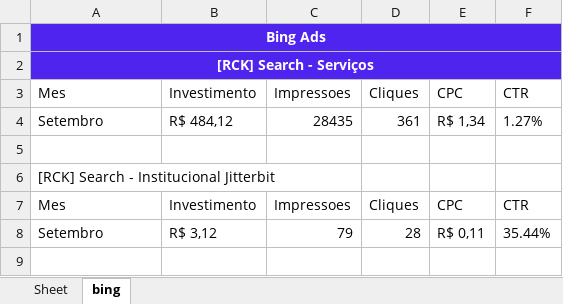
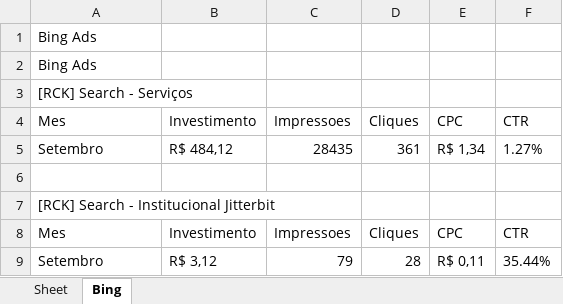
Before and after one commit to rogeritael/jbt_campaigns_automation, an Excel workbook: sheets/dados.xlsx, sheet Bing, drawn as a sheet; values as stored, in another font and other column widths than the file's, no borders; removed rows and columns are numbered as before the commit, all else as after; the diff names each change by its address in the sheet, - before the commit and + after, or states it on an @@ line.

```diff
--- a/sheets/dados.xlsx (sheet Bing)
+++ b/sheets/dados.xlsx (sheet Bing)
-sheet tab: bing
+sheet tab: Bing
@@ A1 fill: #4F24EE → none, bold: on → off, text colour: #FFFFFF → black, alignment: center → left @@
-A1:F1 merged
+row 2: Bing Ads
@@ A3 fill: #4F24EE → none, bold: on → off, text colour: #FFFFFF → black, alignment: center → left @@
-A2:F2 merged
```
Also changed, not shown: 3 other files.
